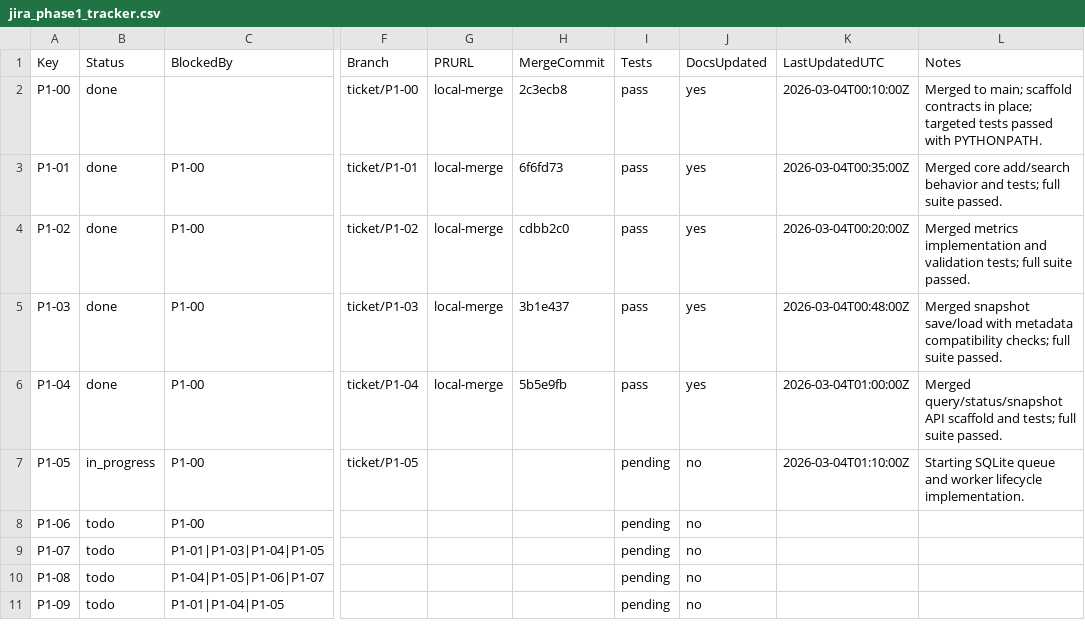
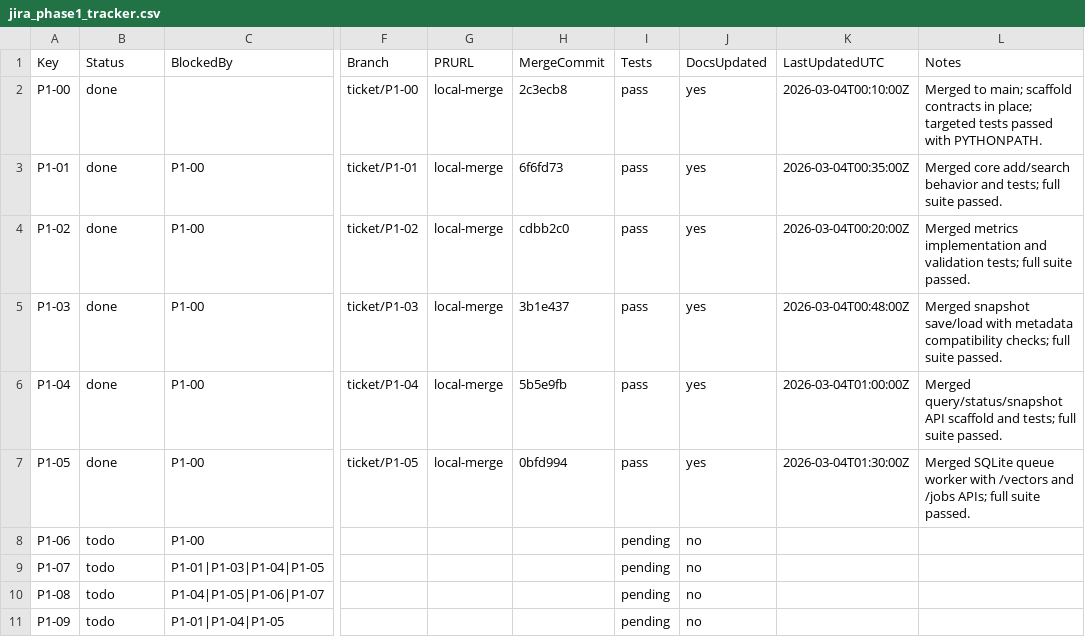
Before and after one commit to ashishbhutani/vector-search-platform, a CSV file: planning/jira_phase1_tracker.csv, drawn as a sheet; only a part is shown, gaps mark what is left out; the diff names each change by its address in the sheet, - before the commit and + after, or states it on an @@ line.

```diff
--- a/planning/jira_phase1_tracker.csv
+++ b/planning/jira_phase1_tracker.csv
-B7 (Status): in_progress
+B7 (Status): done
-G7 (PRURL): (empty)
+G7 (PRURL): local-merge
-H7 (MergeCommit): (empty)
+H7 (MergeCommit): 0bfd994
-I7 (Tests): pending
+I7 (Tests): pass
-J7 (DocsUpdated): no
+J7 (DocsUpdated): yes
-K7 (LastUpdatedUTC): 2026-03-04T01:10:00Z
+K7 (LastUpdatedUTC): 2026-03-04T01:30:00Z
-L7 (Notes): Starting SQLite queue and worker lifecycle implementation.
+L7 (Notes): Merged SQLite queue worker with /vectors and /jobs APIs; full suite passed.
```
